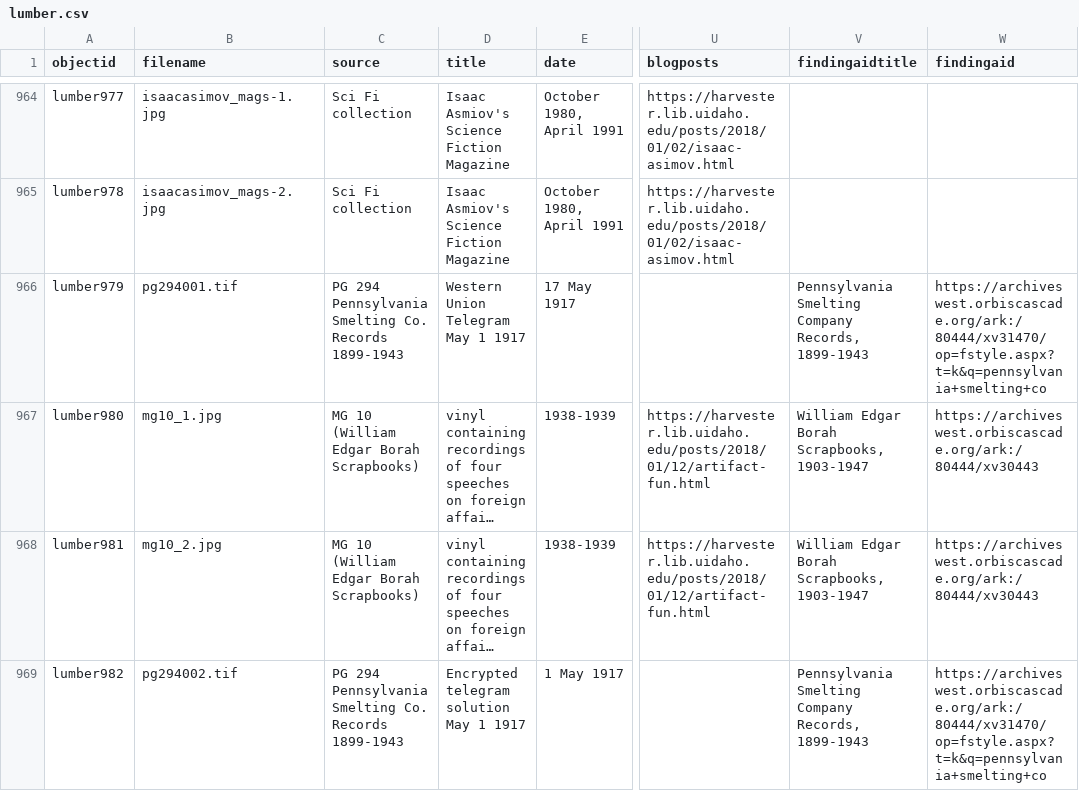
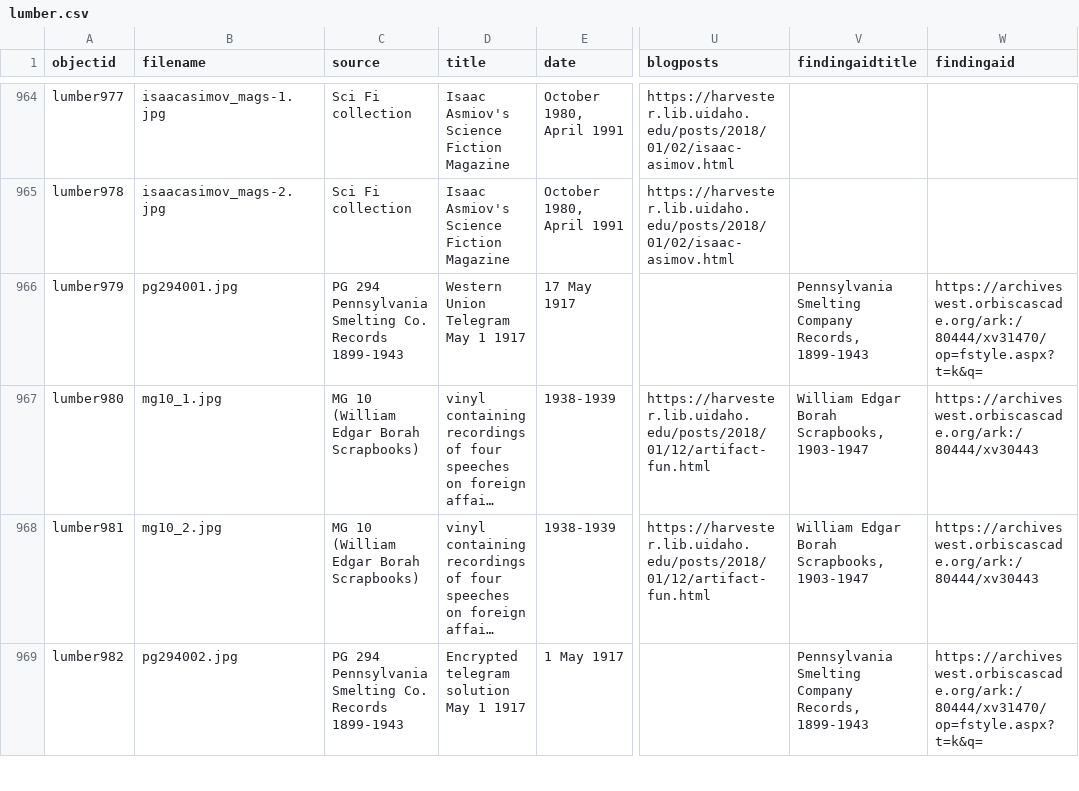
Before and after one commit to uidaholib/spec-lumber, a CSV file: _data/lumber.csv, drawn as a sheet; only a part is shown, gaps mark what is left out; long unchanged cells end in …; the diff covers the shown part only; the diff names each change by its address in the sheet, - before the commit and + after, or states it on an @@ line.

```diff
--- a/_data/lumber.csv
+++ b/_data/lumber.csv
-B966 (filename): pg294001.tif
+B966 (filename): pg294001.jpg
-W966 (findingaid): https://archiveswest.orbiscascade.org/ark:/80444/xv31470/op=fstyle.aspx?t=k&q=pennsylvania+smelting+co
+W966 (findingaid): https://archiveswest.orbiscascade.org/ark:/80444/xv31470/op=fstyle.aspx?t=k&q=
-B969 (filename): pg294002.tif
+B969 (filename): pg294002.jpg
-W969 (findingaid): https://archiveswest.orbiscascade.org/ark:/80444/xv31470/op=fstyle.aspx?t=k&q=pennsylvania+smelting+co
+W969 (findingaid): https://archiveswest.orbiscascade.org/ark:/80444/xv31470/op=fstyle.aspx?t=k&q=
```
Also changed, not shown: 16 edited cells elsewhere in this file, 1 other file.
